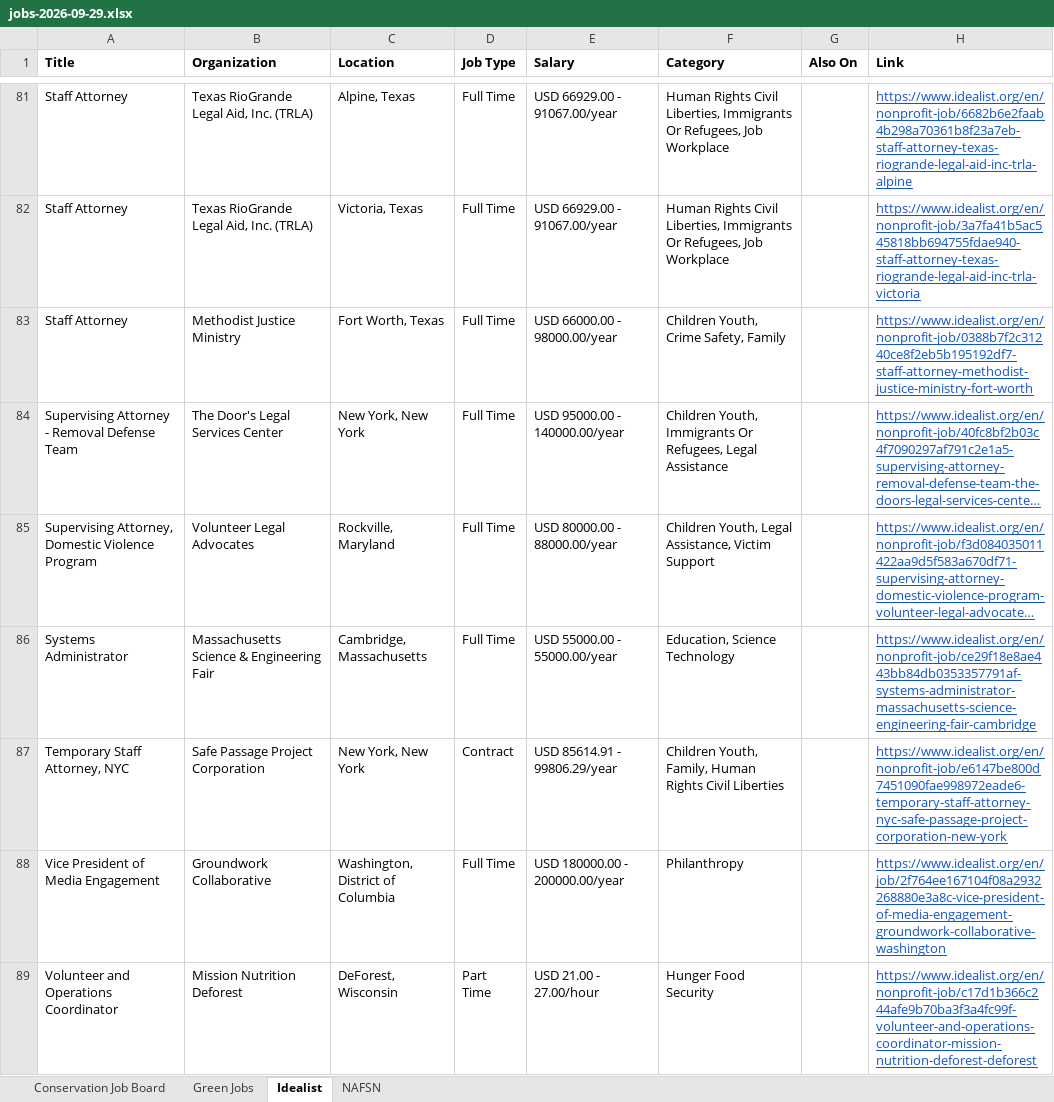
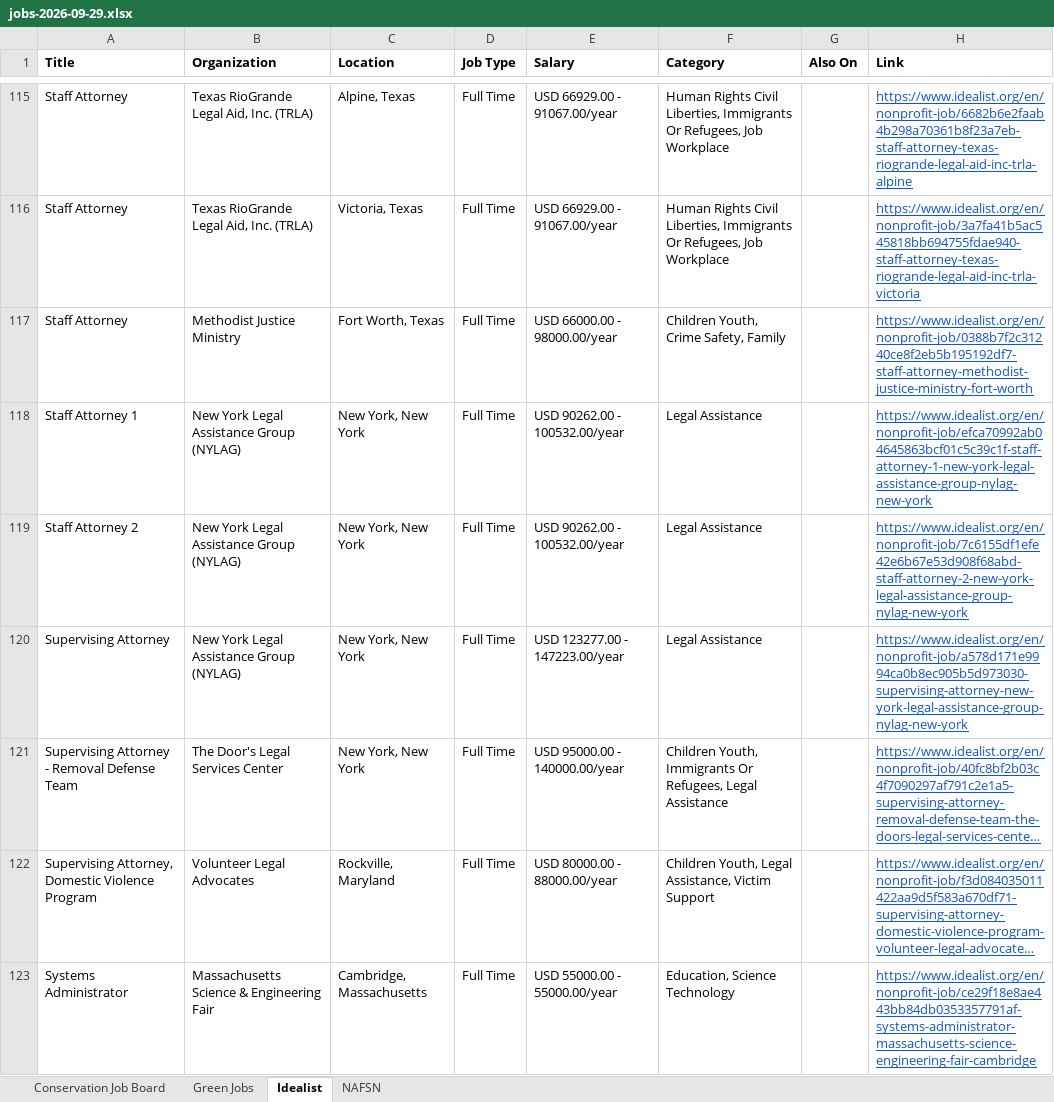
Before and after one commit to dchandarana07/jobs-digest, an Excel workbook: docs/xlsx/jobs-2026-09-29.xlsx, sheet Idealist, drawn as a sheet; only a part is shown, gaps mark what is left out; the shorter side is filled out with more unchanged rows; long unchanged cells end in …; values as stored, in another font and other column widths than the file's, no borders; the diff covers the shown part only; the diff names each change by its address in the sheet, - before the commit and + after, or states it on an @@ line.

```diff
--- a/docs/xlsx/jobs-2026-09-29.xlsx (sheet Idealist)
+++ b/docs/xlsx/jobs-2026-09-29.xlsx (sheet Idealist)
+row 118: Staff Attorney 1 | New York Legal Assistance Group (NYLAG) | New York, New York | Full Time | USD 90262.00 - 100532.00/year | Legal Assistance |  | https://www.idealist.org/en/nonprofit-job/efca70992ab04645863bcf01c5c39c1f-staff-attorney-1-new-york-legal-assistance-group-nylag-new-york
+row 119: Staff Attorney 2 | New York Legal Assistance Group (NYLAG) | New York, New York | Full Time | USD 90262.00 - 100532.00/year | Legal Assistance |  | https://www.idealist.org/en/nonprofit-job/7c6155df1efe42e6b67e53d908f68abd-staff-attorney-2-new-york-legal-assistance-group-nylag-new-york
+row 120: Supervising Attorney | New York Legal Assistance Group (NYLAG) | New York, New York | Full Time | USD 123277.00 - 147223.00/year | Legal Assistance |  | https://www.idealist.org/en/nonprofit-job/a578d171e9994ca0b8ec905b5d973030-supervising-attorney-new-york-legal-assistance-group-nylag-new-york
```
Also changed, not shown: 42 added rows elsewhere in this sheet, sheet NAFSN, 5 other files.
